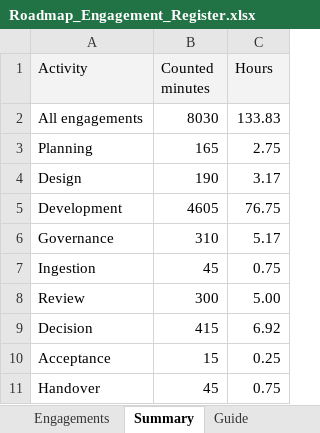
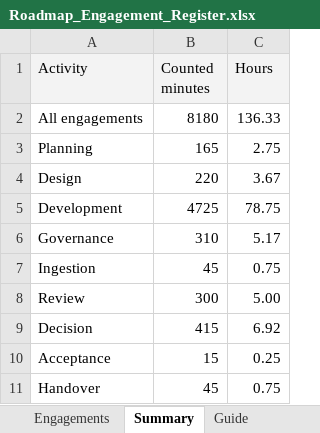
Before and after one commit to msinghbs-ai/coursefinder-admin, an Excel workbook: docs/Roadmap/2026-01/Roadmap_Engagement_Register.xlsx, sheet Summary, drawn as a sheet; values as stored, in another font and other column widths than the file's, no borders; the diff names each change by its address in the sheet, - before the commit and + after, or states it on an @@ line.

```diff
--- a/docs/Roadmap/2026-01/Roadmap_Engagement_Register.xlsx (sheet Summary)
+++ b/docs/Roadmap/2026-01/Roadmap_Engagement_Register.xlsx (sheet Summary)
-B2 (Counted minutes): 8030
+B2 (Counted minutes): 8180
-C2 (Hours): 133.83
+C2 (Hours): 136.33
-B4 (Counted minutes): 190
+B4 (Counted minutes): 220
-C4 (Hours): 3.17
+C4 (Hours): 3.67
-B5 (Counted minutes): 4605
+B5 (Counted minutes): 4725
-C5 (Hours): 76.75
+C5 (Hours): 78.75
```
Also changed, not shown: sheet Engagements, sheet Milestones, 5 other files.
